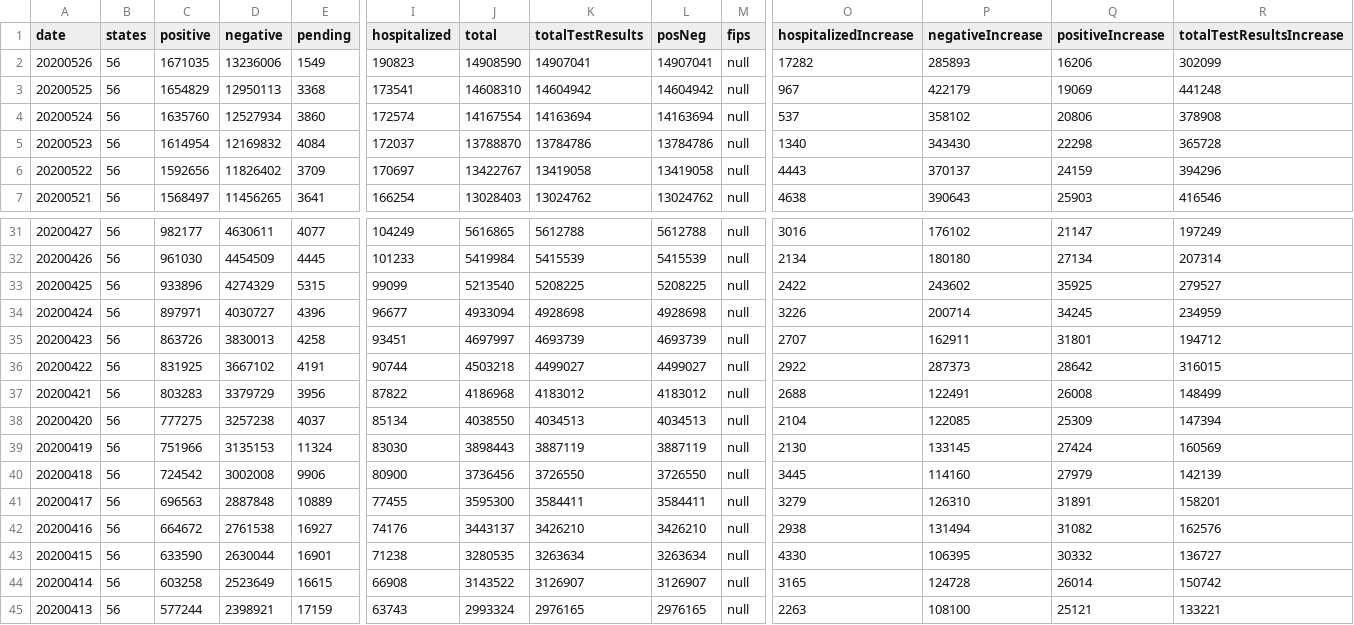
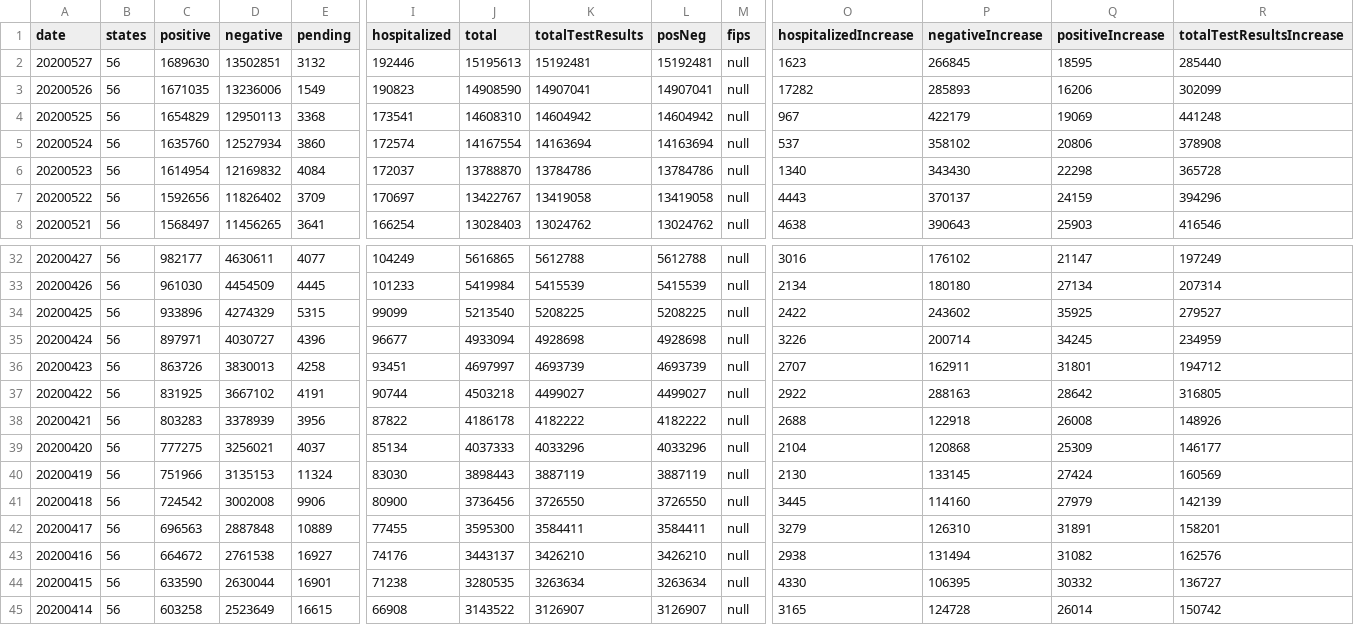
Before and after one commit to danap/ajqvue-covid19-tracking-db, a CSV file: data/us-daily/us-daily-01.csv, drawn as a sheet; only a part is shown, gaps mark what is left out; the shorter side is filled out with more unchanged rows; addresses are those after the commit; rows hold the shown columns only; the diff names each change by its address in the sheet, - before the commit and + after, or states it on an @@ line.

```diff
--- a/data/us-daily/us-daily-01.csv
+++ b/data/us-daily/us-daily-01.csv
+row 2: 20200527 | 56 | 1689630 | 13502851 | 3132 | 192446 | 15195613 | 15192481 | 15192481 | null | 1623 | 266845 | 18595 | 285440
-P37 (negativeIncrease): 287373
+P37 (negativeIncrease): 288163
-R37 (totalTestResultsIncrease): 316015
+R37 (totalTestResultsIncrease): 316805
-D38 (negative): 3379729
+D38 (negative): 3378939
-J38 (total): 4186968
+J38 (total): 4186178
-K38 (totalTestResults): 4183012
+K38 (totalTestResults): 4182222
-L38 (posNeg): 4183012
+L38 (posNeg): 4182222
-P38 (negativeIncrease): 122491
+P38 (negativeIncrease): 122918
-R38 (totalTestResultsIncrease): 148499
+R38 (totalTestResultsIncrease): 148926
-D39 (negative): 3257238
+D39 (negative): 3256021
-J39 (total): 4038550
+J39 (total): 4037333
-K39 (totalTestResults): 4034513
+K39 (totalTestResults): 4033296
-L39 (posNeg): 4034513
+L39 (posNeg): 4033296
-P39 (negativeIncrease): 122085
+P39 (negativeIncrease): 120868
-R39 (totalTestResultsIncrease): 147394
+R39 (totalTestResultsIncrease): 146177
```
Also changed, not shown: data/states-daily/states-daily-01.csv, data/us-daily/us-daily.csv, 2 other files.
